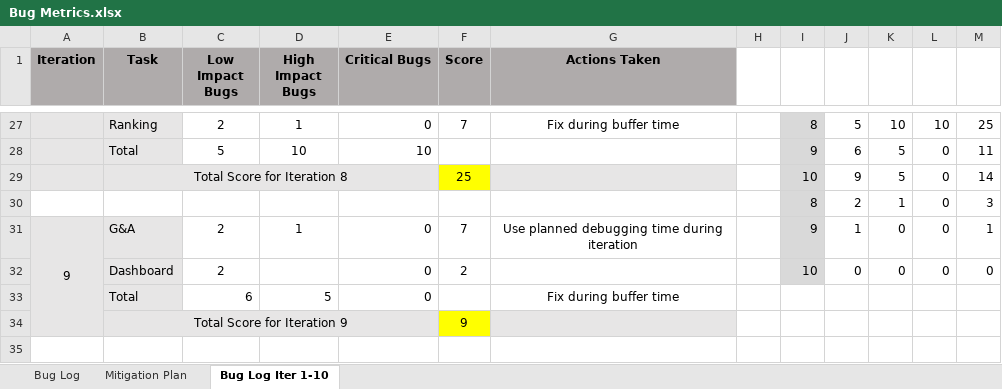
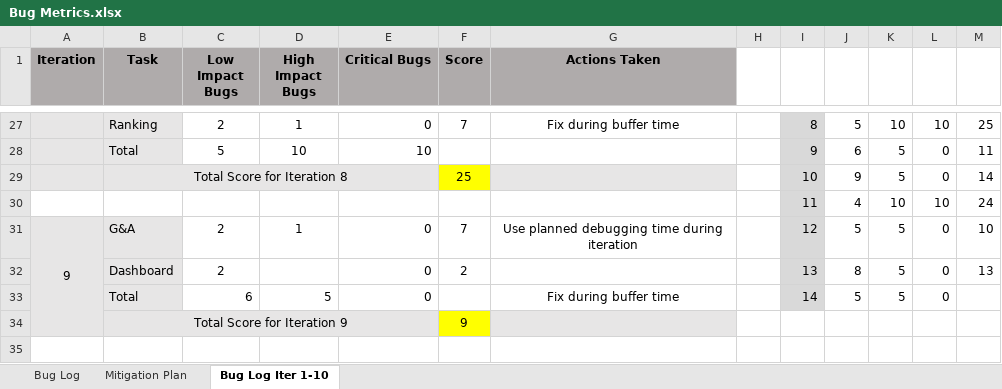
Before and after one commit to seankwok/Ulink, an Excel workbook: Documentation/Deliverables/MIDTERMS PPT SLIDES/Bug Metrics.xlsx, sheet Bug Log Iter 1-10, drawn as a sheet; only a part is shown, gaps mark what is left out; values as stored, in another font and other column widths than the file's, no borders; charts and pictures and conditional formats not drawn; removed rows and columns are numbered as before the commit, all else as after; the diff names each change by its address in the sheet, - before the commit and + after, or states it on an @@ line.

Commit message:
finals slides , change management process

```diff
--- a/Documentation/Deliverables/MIDTERMS PPT SLIDES/Bug Metrics.xlsx (sheet Bug Log Iter 1-10)
+++ b/Documentation/Deliverables/MIDTERMS PPT SLIDES/Bug Metrics.xlsx (sheet Bug Log Iter 1-10)
-row 30:  |  |  |  |  |  |  |  | 8 | 2 | 1 | 0 | 3
+row 30:  |  |  |  |  |  |  |  | 11 | 4 | 10 | 10 | 24
-I31: 9
+I31: 12
-J31: 1
+J31: 5
-K31:K32: 0
+K31:K32: 5
-M31: 1
+M31: 10
-I32: 10
+I32: 13
-J32: 0
+J32: 8
-M32: 0
+M32: 13
-I33: (empty)
+I33: 14
-I33 fill: none
+I33 fill: #D9D9D9
-J33: (empty)
+J33: 5
-K33: (empty)
+K33: 5
-L33: (empty)
+L33: 0
```
Also changed, not shown: charts or pictures, 5 other files.
